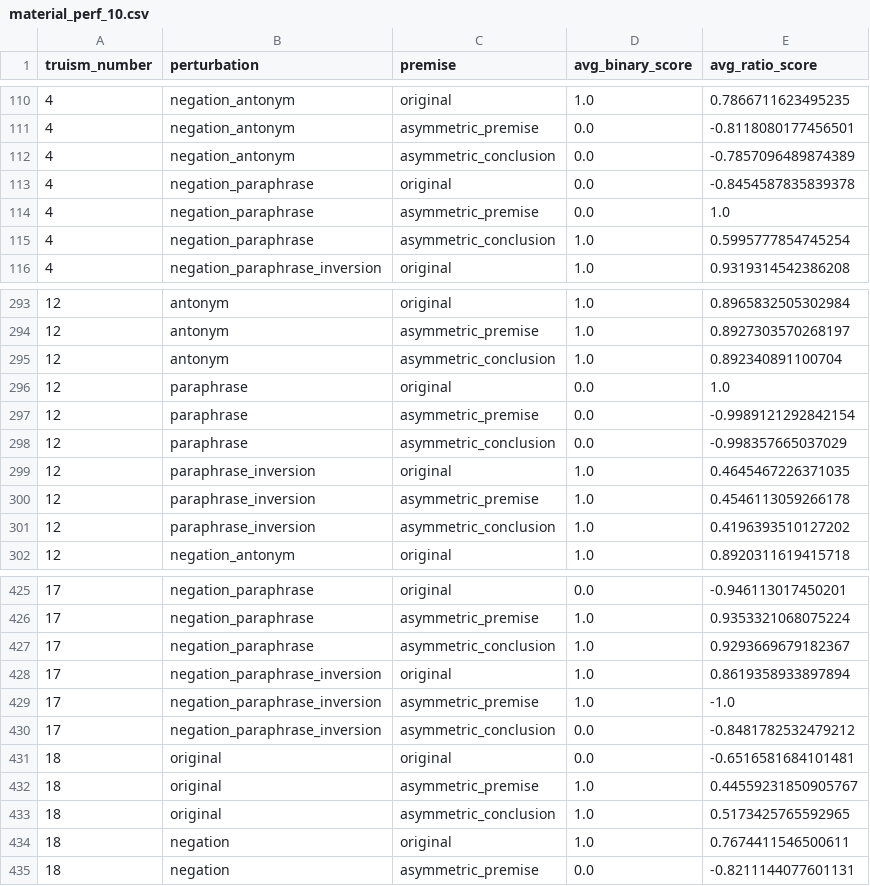
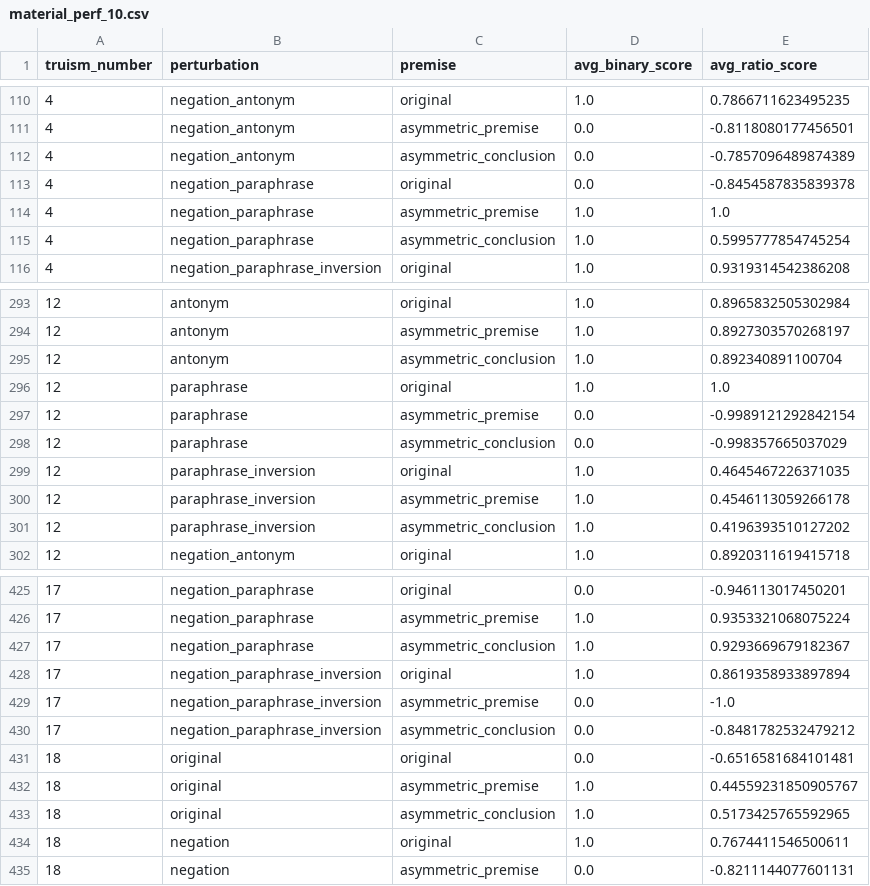
Before and after one commit to shaoxia57/common_sense_embedding_analysis, a CSV file: result_data/material_perf_10.csv, drawn as a sheet; only a part is shown, gaps mark what is left out.

Commit message:
new data 2

```diff
--- a/result_data/material_perf_10.csv
+++ b/result_data/material_perf_10.csv
@@ -113,3 +113,3 @@ truism_number,perturbation,premise,avg_binary_score,avg_ratio_score
 4,negation_paraphrase,original,0.0,-0.8454587835839378
-4,negation_paraphrase,asymmetric_premise,0.0,1.0
+4,negation_paraphrase,asymmetric_premise,1.0,1.0
 4,negation_paraphrase,asymmetric_conclusion,1.0,0.5995777854745254
@@ -295,3 +295,3 @@ truism_number,perturbation,premise,avg_binary_score,avg_ratio_score
 12,antonym,asymmetric_conclusion,1.0,0.892340891100704
-12,paraphrase,original,0.0,1.0
+12,paraphrase,original,1.0,1.0
 12,paraphrase,asymmetric_premise,0.0,-0.9989121292842154
@@ -428,3 +428,3 @@ truism_number,perturbation,premise,avg_binary_score,avg_ratio_score
 17,negation_paraphrase_inversion,original,1.0,0.8619358933897894
-17,negation_paraphrase_inversion,asymmetric_premise,1.0,-1.0
+17,negation_paraphrase_inversion,asymmetric_premise,0.0,-1.0
 17,negation_paraphrase_inversion,asymmetric_conclusion,0.0,-0.8481782532479212
```
Also changed, not shown: result_data/physical_perf_10.csv, result_data/social_perf_10.csv.
